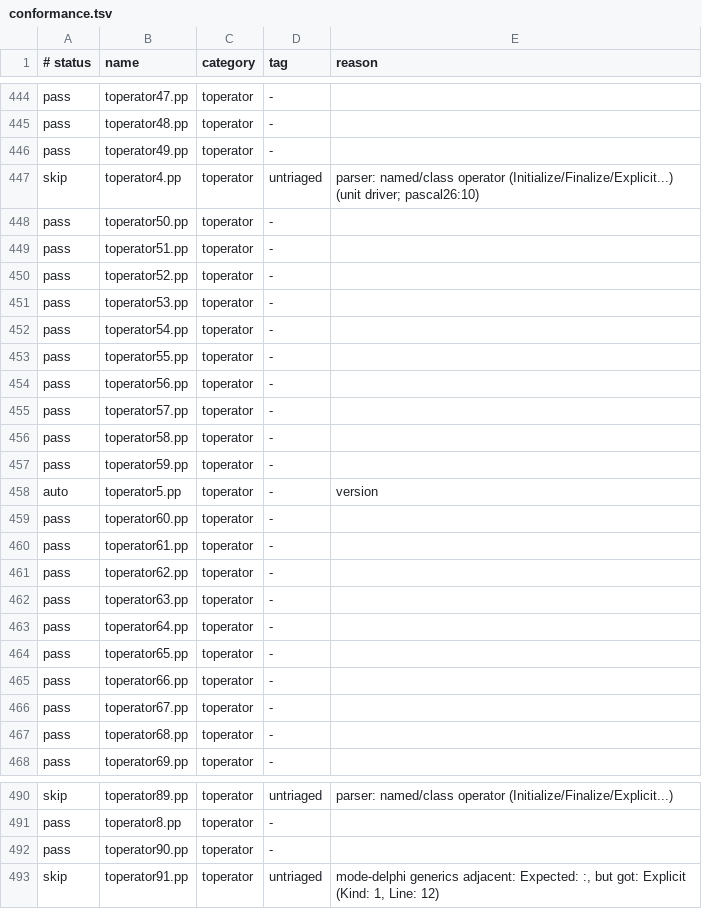
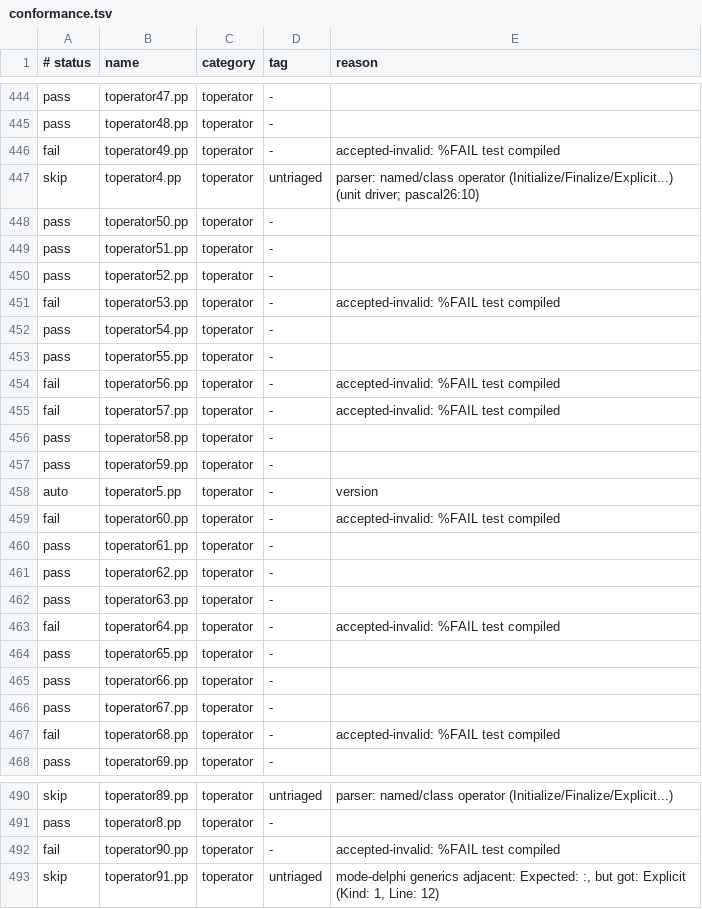
Before and after one commit to yoctobyte/pxx, a TSV file: devdocs/progress/tstate/conformance.tsv, drawn as a sheet; only a part is shown, gaps mark what is left out; the diff covers the shown part only.

```diff
--- a/devdocs/progress/tstate/conformance.tsv
+++ b/devdocs/progress/tstate/conformance.tsv
@@ -445,3 +445,3 @@ pass	toperator47.pp	toperator	-
 pass	toperator48.pp	toperator	-	
-pass	toperator49.pp	toperator	-	
+fail	toperator49.pp	toperator	-	accepted-invalid: %FAIL test compiled
 skip	toperator4.pp	toperator	untriaged	parser: named/class operator (Initialize/Finalize/Explicit...) (unit driver; pascal26:10)
@@ -450,7 +450,7 @@ pass	toperator51.pp	toperator	-
 pass	toperator52.pp	toperator	-	
-pass	toperator53.pp	toperator	-	
+fail	toperator53.pp	toperator	-	accepted-invalid: %FAIL test compiled
 pass	toperator54.pp	toperator	-	
 pass	toperator55.pp	toperator	-	
-pass	toperator56.pp	toperator	-	
-pass	toperator57.pp	toperator	-	
+fail	toperator56.pp	toperator	-	accepted-invalid: %FAIL test compiled
+fail	toperator57.pp	toperator	-	accepted-invalid: %FAIL test compiled
 pass	toperator58.pp	toperator	-	
@@ -458,3 +458,3 @@ pass	toperator59.pp	toperator	-
 auto	toperator5.pp	toperator	-	version
-pass	toperator60.pp	toperator	-	
+fail	toperator60.pp	toperator	-	accepted-invalid: %FAIL test compiled
 pass	toperator61.pp	toperator	-	
@@ -462,3 +462,3 @@ pass	toperator62.pp	toperator	-
 pass	toperator63.pp	toperator	-	
-pass	toperator64.pp	toperator	-	
+fail	toperator64.pp	toperator	-	accepted-invalid: %FAIL test compiled
 pass	toperator65.pp	toperator	-	
@@ -466,3 +466,3 @@ pass	toperator66.pp	toperator	-
 pass	toperator67.pp	toperator	-	
-pass	toperator68.pp	toperator	-	
+fail	toperator68.pp	toperator	-	accepted-invalid: %FAIL test compiled
 pass	toperator69.pp	toperator	-	
@@ -491,3 +491,3 @@ skip	toperator89.pp	toperator	untriaged	parser: named/class operator (Initialize
 pass	toperator8.pp	toperator	-	
-pass	toperator90.pp	toperator	-	
+fail	toperator90.pp	toperator	-	accepted-invalid: %FAIL test compiled
 skip	toperator91.pp	toperator	untriaged	mode-delphi generics adjacent: Expected: :, but got: Explicit (Kind: 1, Line: 12)
```
Also changed, not shown: 31 edited cells elsewhere in this file, devdocs/progress/tstate/bench.tsv, 1 other file.
